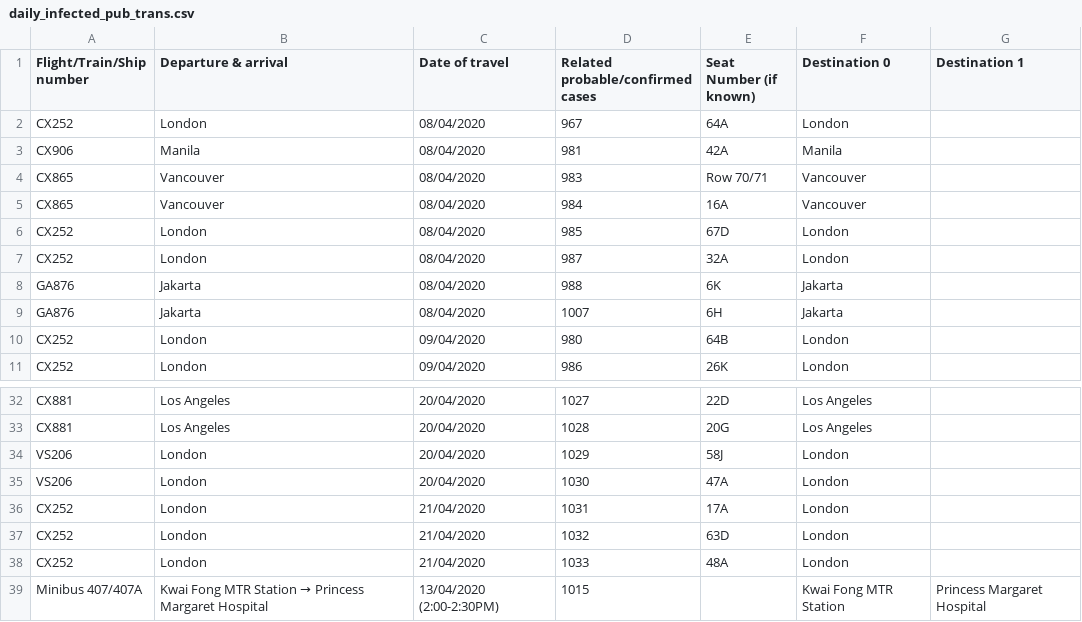
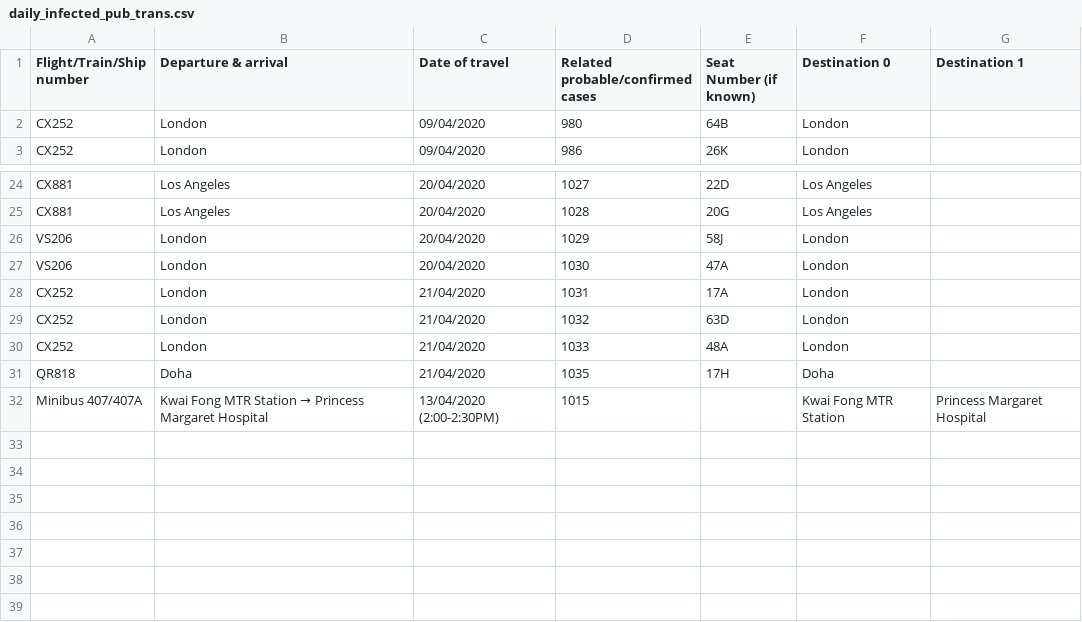
Before and after one commit to jerrypai0809/COVID_19, a CSV file: data/daily_infected_pub_trans.csv, drawn as a sheet; only a part is shown, gaps mark what is left out.

```diff
--- a/data/daily_infected_pub_trans.csv
+++ b/data/daily_infected_pub_trans.csv
@@ -1,10 +1,2 @@
 Flight/Train/Ship number,Departure & arrival,Date of travel,Related probable/confirmed cases,Seat Number (if known),Destination 0,Destination 1
-CX252,London,08/04/2020,967,64A,London,
-CX906,Manila,08/04/2020,981,42A,Manila,
-CX865,Vancouver,08/04/2020,983,Row 70/71,Vancouver,
-CX865,Vancouver,08/04/2020,984,16A,Vancouver,
-CX252,London,08/04/2020,985,67D,London,
-CX252,London,08/04/2020,987,32A,London,
-GA876,Jakarta,08/04/2020,988,6K,Jakarta,
-GA876,Jakarta,08/04/2020,1007,6H,Jakarta,
 CX252,London,09/04/2020,980,64B,London,
@@ -38,2 +30,3 @@ CX252,London,21/04/2020,1032,63D,London,
 CX252,London,21/04/2020,1033,48A,London,
+QR818,Doha,21/04/2020,1035,17H,Doha,
 Minibus 407/407A,Kwai Fong MTR Station → Princess Margaret Hospital,13/04/2020 (2:00-2:30PM),1015,,Kwai Fong MTR Station , Princess Margaret Hospital
```
Also changed, not shown: data/daily_hk_building.csv.
